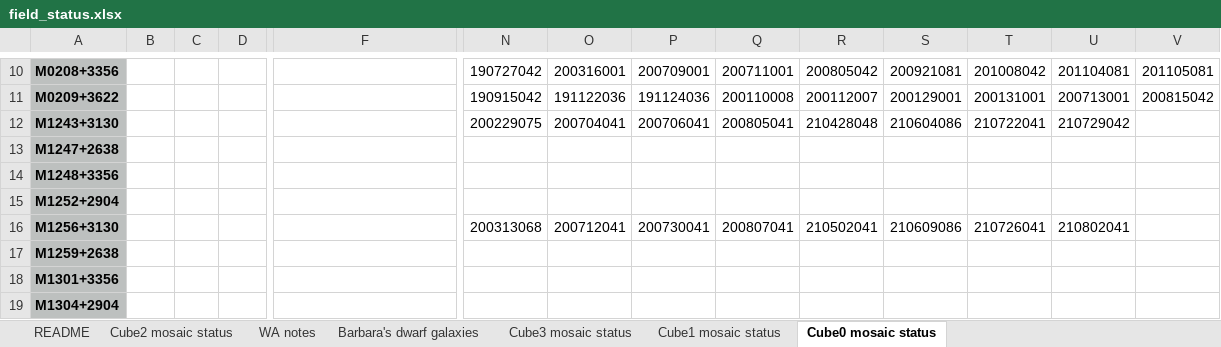
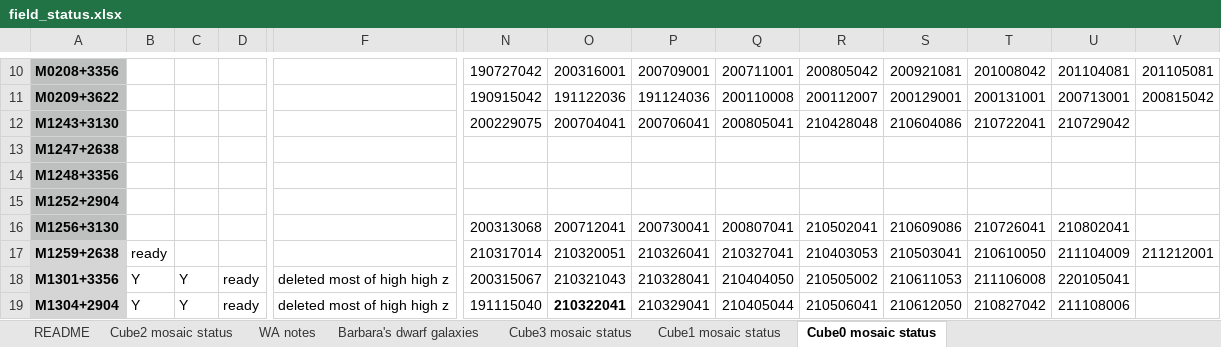
Before and after one commit to kmhess/aper_cube_stack, an Excel workbook: field_status.xlsx, sheet Cube0 mosaic status, drawn as a sheet; only a part is shown, gaps mark what is left out; values as stored, in another font and other column widths than the file's, no borders; conditional formats not drawn; the diff covers the shown part only; the diff names each change by its address in the sheet, - before the commit and + after, or states it on an @@ line.

```diff
--- a/field_status.xlsx (sheet Cube0 mosaic status)
+++ b/field_status.xlsx (sheet Cube0 mosaic status)
-B17: (empty)
+B17: ready
-N17: (empty)
+N17: 210317014
-O17: (empty)
+O17: 210320051
-P17: (empty)
+P17: 210326041
-Q17: (empty)
+Q17: 210327041
-R17: (empty)
+R17: 210403053
-S17: (empty)
+S17: 210503041
-T17: (empty)
+T17: 210610050
-U17: (empty)
+U17: 211104009
-V17: (empty)
+V17: 211212001
-B18:B19: (empty)
+B18:B19: Y
-C18:C19: (empty)
+C18:C19: Y
-D18:D19: (empty)
+D18:D19: ready
-F18:F19: (empty)
+F18:F19: deleted most of high high z
-N18: (empty)
+N18: 200315067
-O18: (empty)
+O18: 210321043
-P18: (empty)
+P18: 210328041
-Q18: (empty)
+Q18: 210404050
-R18: (empty)
+R18: 210505002
-S18: (empty)
+S18: 210611053
-T18: (empty)
+T18: 211106008
-U18: (empty)
+U18: 220105041
-N19: (empty)
+N19: 191115040
-O19: (empty)
+O19: 210322041
-P19: (empty)
+P19: 210329041
-Q19: (empty)
+Q19: 210405044
-R19: (empty)
+R19: 210506041
-S19: (empty)
+S19: 210612050
-T19: (empty)
+T19: 210827042
-U19: (empty)
+U19: 211108006
```
Also changed, not shown: 13 edited cells elsewhere in this sheet, sheet Cube2 mosaic status, sheet Cube1 mosaic status, sheet README, 1 other file.
